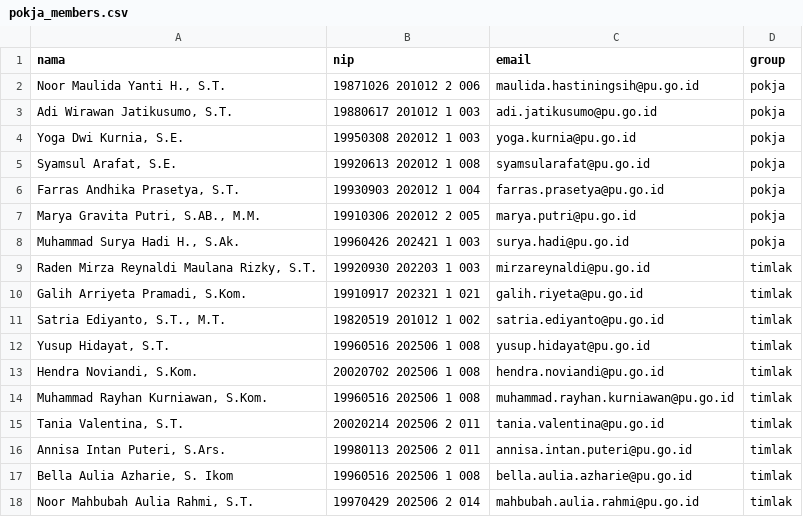
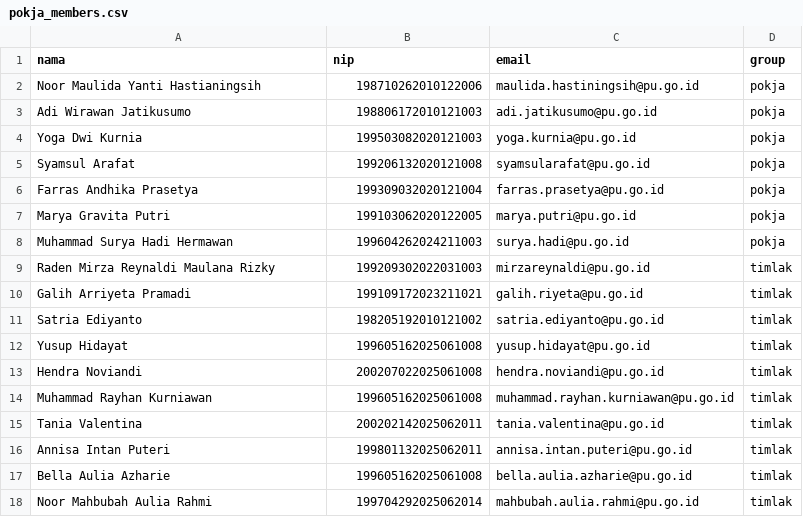
Before and after one commit to BP2JK-Wilayah-Kalsel/ba_generator, a CSV file: static/pokja_members.csv, drawn as a sheet.

```diff
--- a/static/pokja_members.csv
+++ b/static/pokja_members.csv
@@ -1,18 +1,18 @@
 nama,nip,email,group
-"Noor Maulida Yanti H., S.T.",19871026 201012 2 006,maulida.hastiningsih@pu.go.id,pokja
-"Adi Wirawan Jatikusumo, S.T.",19880617 201012 1 003,adi.jatikusumo@pu.go.id,pokja
-"Yoga Dwi Kurnia, S.E.",19950308 202012 1 003,yoga.kurnia@pu.go.id,pokja
-"Syamsul Arafat, S.E.",19920613 202012 1 008,syamsularafat@pu.go.id,pokja
-"Farras Andhika Prasetya, S.T.",19930903 202012 1 004,farras.prasetya@pu.go.id,pokja
-"Marya Gravita Putri, S.AB., M.M.",19910306 202012 2 005,marya.putri@pu.go.id,pokja
-"Muhammad Surya Hadi H., S.Ak.",19960426 202421 1 003,surya.hadi@pu.go.id,pokja
-"Raden Mirza Reynaldi Maulana Rizky, S.T.",19920930 202203 1 003,mirzareynaldi@pu.go.id,timlak
-"Galih Arriyeta Pramadi, S.Kom.",19910917 202321 1 021,galih.riyeta@pu.go.id,timlak
-"Satria Ediyanto, S.T., M.T.",19820519 201012 1 002,satria.ediyanto@pu.go.id,timlak
-"Yusup Hidayat, S.T.",19960516 202506 1 008,yusup.hidayat@pu.go.id,timlak
-"Hendra Noviandi, S.Kom.",20020702 202506 1 008,hendra.noviandi@pu.go.id,timlak
-"Muhammad Rayhan Kurniawan, S.Kom.",19960516 202506 1 008,muhammad.rayhan.kurniawan@pu.go.id,timlak
-"Tania Valentina, S.T.",20020214 202506 2 011,tania.valentina@pu.go.id,timlak
-"Annisa Intan Puteri, S.Ars.",19980113 202506 2 011,annisa.intan.puteri@pu.go.id,timlak
-"Bella Aulia Azharie, S. Ikom",19960516 202506 1 008,bella.aulia.azharie@pu.go.id,timlak
-"Noor Mahbubah Aulia Rahmi, S.T.",19970429 202506 2 014,mahbubah.aulia.rahmi@pu.go.id,timlak
+"Noor Maulida Yanti Hastianingsih",198710262010122006,maulida.hastiningsih@pu.go.id,pokja
+"Adi Wirawan Jatikusumo",198806172010121003,adi.jatikusumo@pu.go.id,pokja
+"Yoga Dwi Kurnia",199503082020121003,yoga.kurnia@pu.go.id,pokja
+"Syamsul Arafat",199206132020121008,syamsularafat@pu.go.id,pokja
+"Farras Andhika Prasetya",199309032020121004,farras.prasetya@pu.go.id,pokja
+"Marya Gravita Putri",199103062020122005,marya.putri@pu.go.id,pokja
+"Muhammad Surya Hadi Hermawan",199604262024211003,surya.hadi@pu.go.id,pokja
+"Raden Mirza Reynaldi Maulana Rizky",199209302022031003,mirzareynaldi@pu.go.id,timlak
+"Galih Arriyeta Pramadi",199109172023211021,galih.riyeta@pu.go.id,timlak
+"Satria Ediyanto",198205192010121002,satria.ediyanto@pu.go.id,timlak
+"Yusup Hidayat",199605162025061008,yusup.hidayat@pu.go.id,timlak
+"Hendra Noviandi",200207022025061008,hendra.noviandi@pu.go.id,timlak
+"Muhammad Rayhan Kurniawan",199605162025061008,muhammad.rayhan.kurniawan@pu.go.id,timlak
+"Tania Valentina",200202142025062011,tania.valentina@pu.go.id,timlak
+"Annisa Intan Puteri",199801132025062011,annisa.intan.puteri@pu.go.id,timlak
+"Bella Aulia Azharie",199605162025061008,bella.aulia.azharie@pu.go.id,timlak
+"Noor Mahbubah Aulia Rahmi",199704292025062014,mahbubah.aulia.rahmi@pu.go.id,timlak
```
Also changed, not shown: 21 other files.
